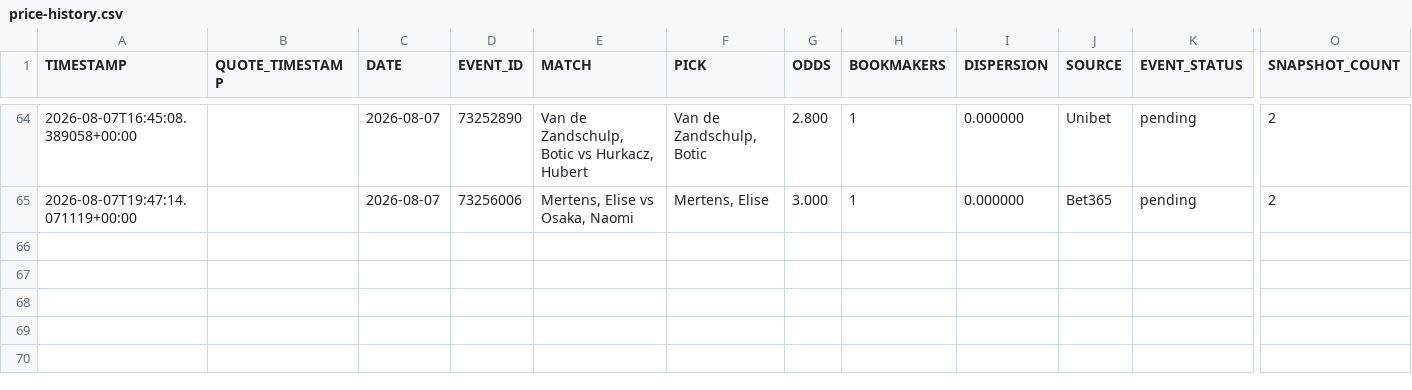
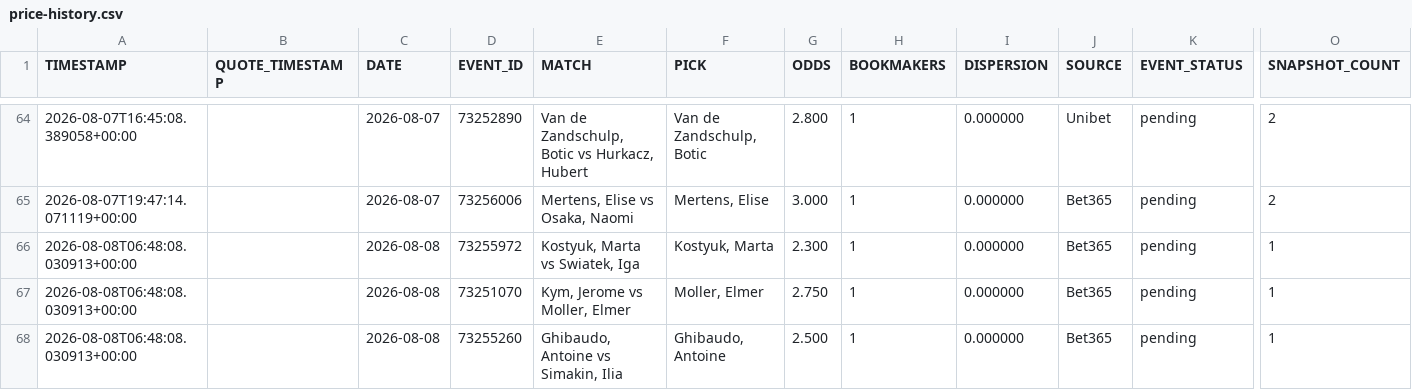
Before and after one commit to AguyfromaTown/betting, a CSV file: price-history.csv, drawn as a sheet; only a part is shown, gaps mark what is left out; rows hold the shown columns only; the diff names each change by its address in the sheet, - before the commit and + after, or states it on an @@ line.

```diff
--- a/price-history.csv
+++ b/price-history.csv
+row 66: 2026-08-08T06:48:08.030913+00:00 |  | 2026-08-08 | 73255972 | Kostyuk, Marta vs Swiatek, Iga | Kostyuk, Marta | 2.300 | 1 | 0.000000 | Bet365 | pending | 1
+row 67: 2026-08-08T06:48:08.030913+00:00 |  | 2026-08-08 | 73251070 | Kym, Jerome vs Moller, Elmer | Moller, Elmer | 2.750 | 1 | 0.000000 | Bet365 | pending | 1
+row 68: 2026-08-08T06:48:08.030913+00:00 |  | 2026-08-08 | 73255260 | Ghibaudo, Antoine vs Simakin, Ilia | Ghibaudo, Antoine | 2.500 | 1 | 0.000000 | Bet365 | pending | 1
```
Also changed, not shown: pending-bets.csv, player-alias-review.csv, 55 other files.
